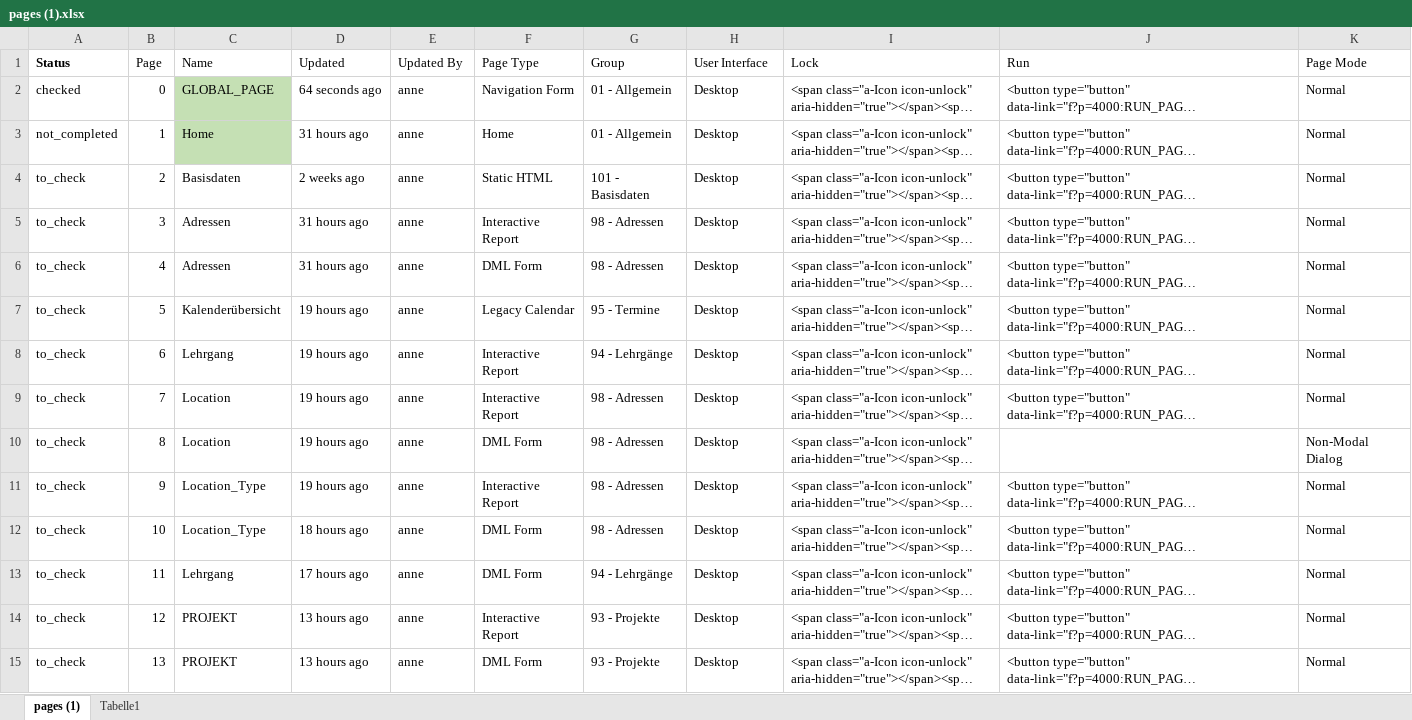
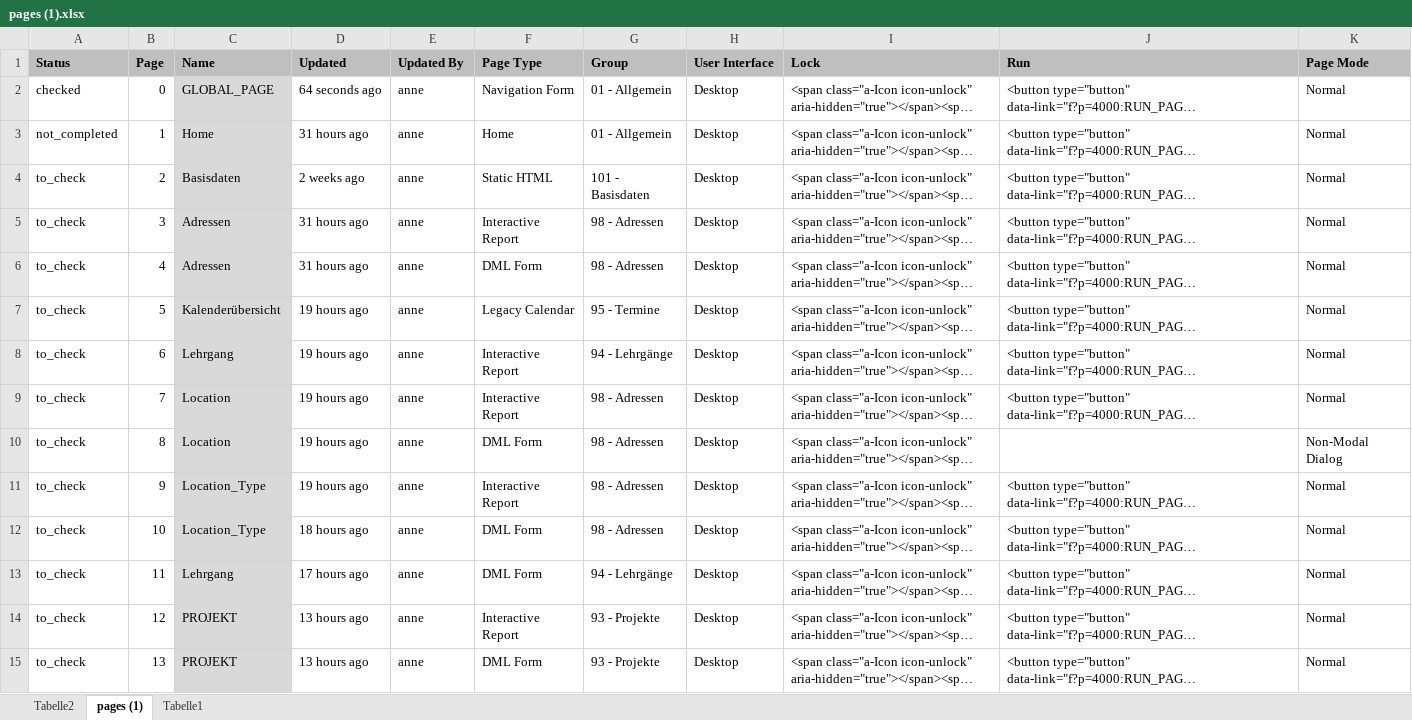
Before and after one commit to anneri51/comp, an Excel workbook: Juni_2020/pages (1).xlsx, sheet pages (1), drawn as a sheet; only a part is shown; long unchanged cells end in …; values as stored, in another font and other column widths than the file's, no borders; conditional formats not drawn; the diff covers the shown part only; the diff names each change by its address in the sheet, - before the commit and + after, or states it on an @@ line.

Commit message:
Juni 2020 14

```diff
--- a/Juni_2020/pages (1).xlsx (sheet pages (1))
+++ b/Juni_2020/pages (1).xlsx (sheet pages (1))
+sheet tab: Tabelle2
-A1:K1 fill: none
+A1:K1 fill: #BFBFBF
-B1:K1 bold: off
+B1:K1 bold: on
-C2:C3 fill: #C5E0B4
+C2:C3 fill: #D9D9D9
-C4:C15 fill: none
+C4:C15 fill: #D9D9D9
```
Also changed, not shown: 5 removed rows, 9 edited cells and cell formats elsewhere in this sheet, 2 other files.
